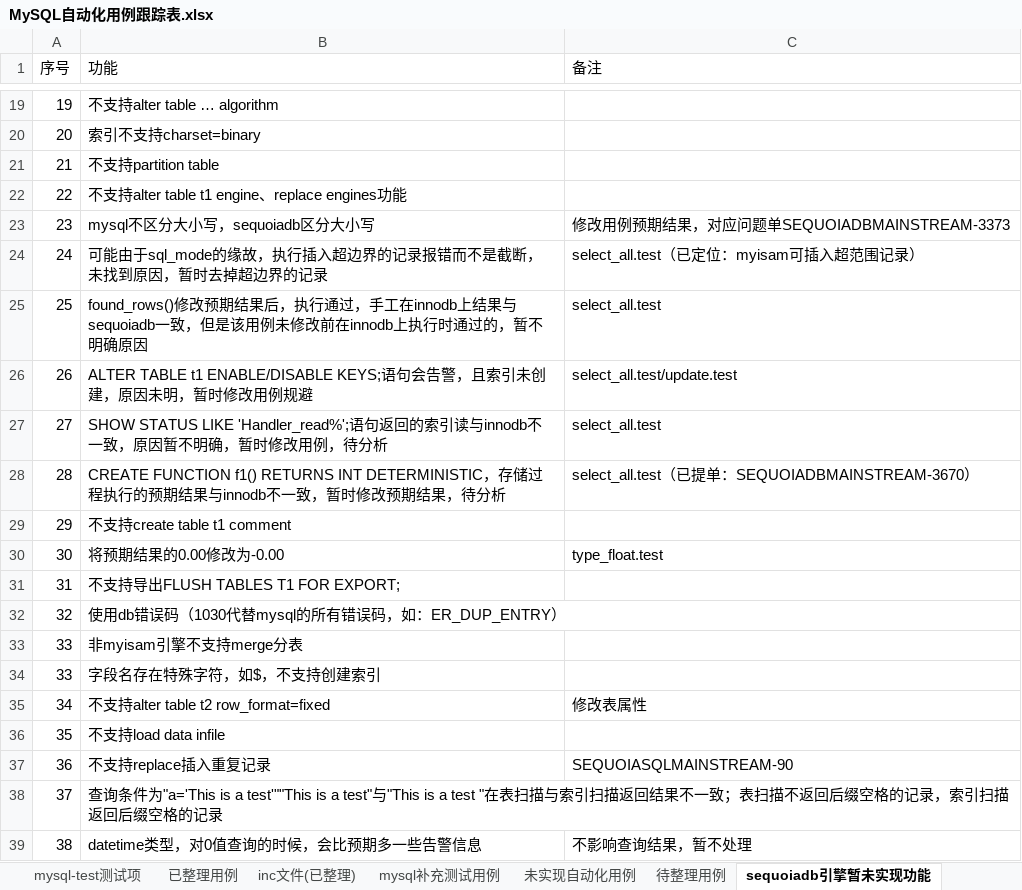
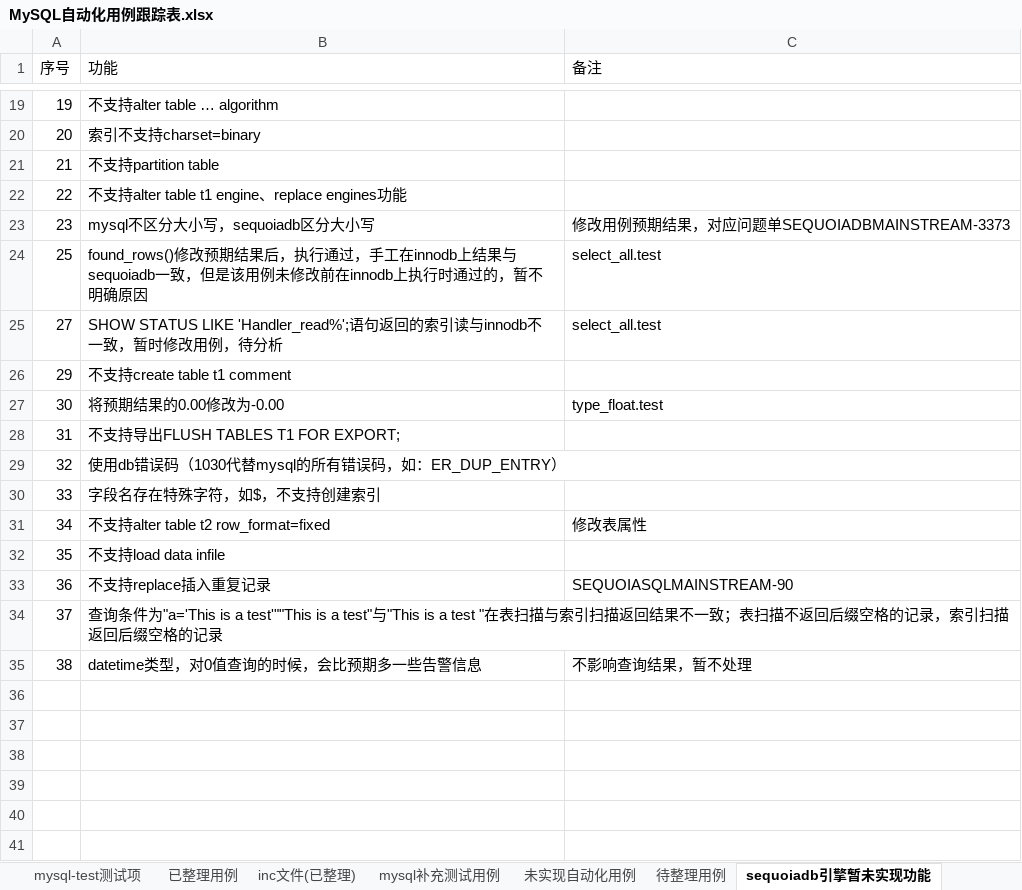
Before and after one commit to Vivian-hihi/SequoiaDB, an Excel workbook: internal_doc/05.测试设计/story/mysql连接器/MySQL自动化用例跟踪表.xlsx, sheet sequoiadb引擎暂未实现功能, drawn as a sheet; only a part is shown, gaps mark what is left out; values as stored, in another font and other column widths than the file's, no borders; removed rows and columns are numbered as before the commit, all else as after; the diff names each change by its address in the sheet, - before the commit and + after, or states it on an @@ line.

Commit message:
更新mysql自动化用例跟踪表格
git-svn-id: http://192.168.20.11/sequoiadb/trunk@36405 6121f079-4a18-41d3-8c30-8870a322f2c2

```diff
--- a/internal_doc/05.测试设计/story/mysql连接器/MySQL自动化用例跟踪表.xlsx (sheet sequoiadb引擎暂未实现功能)
+++ b/internal_doc/05.测试设计/story/mysql连接器/MySQL自动化用例跟踪表.xlsx (sheet sequoiadb引擎暂未实现功能)
-row 24: 24 | 可能由于sql_mode的缘故，执行插入超边界的记录报错而不是截断，未找到原因，暂时去掉超边界的记录 | select_all.test（已定位：myisam可插入超范围记录）
-row 26: 26 | ALTER TABLE t1 ENABLE/DISABLE KEYS;语句会告警，且索引未创建，原因未明，暂时修改用例规避 | select_all.test/update.test
-B25 (功能): …不一致，原因暂不明确，暂时修改…
+B25 (功能): …不一致，暂时修改…
-row 28: 28 | CREATE FUNCTION f1() RETURNS INT DETERMINISTIC，存储过程执行的预期结果与innodb不一致，暂时修改预期结果，待分析 | select_all.test（已提单：SEQUOIADBMAINSTREAM-3670）
-row 33: 33 | 非myisam引擎不支持merge分表
```
